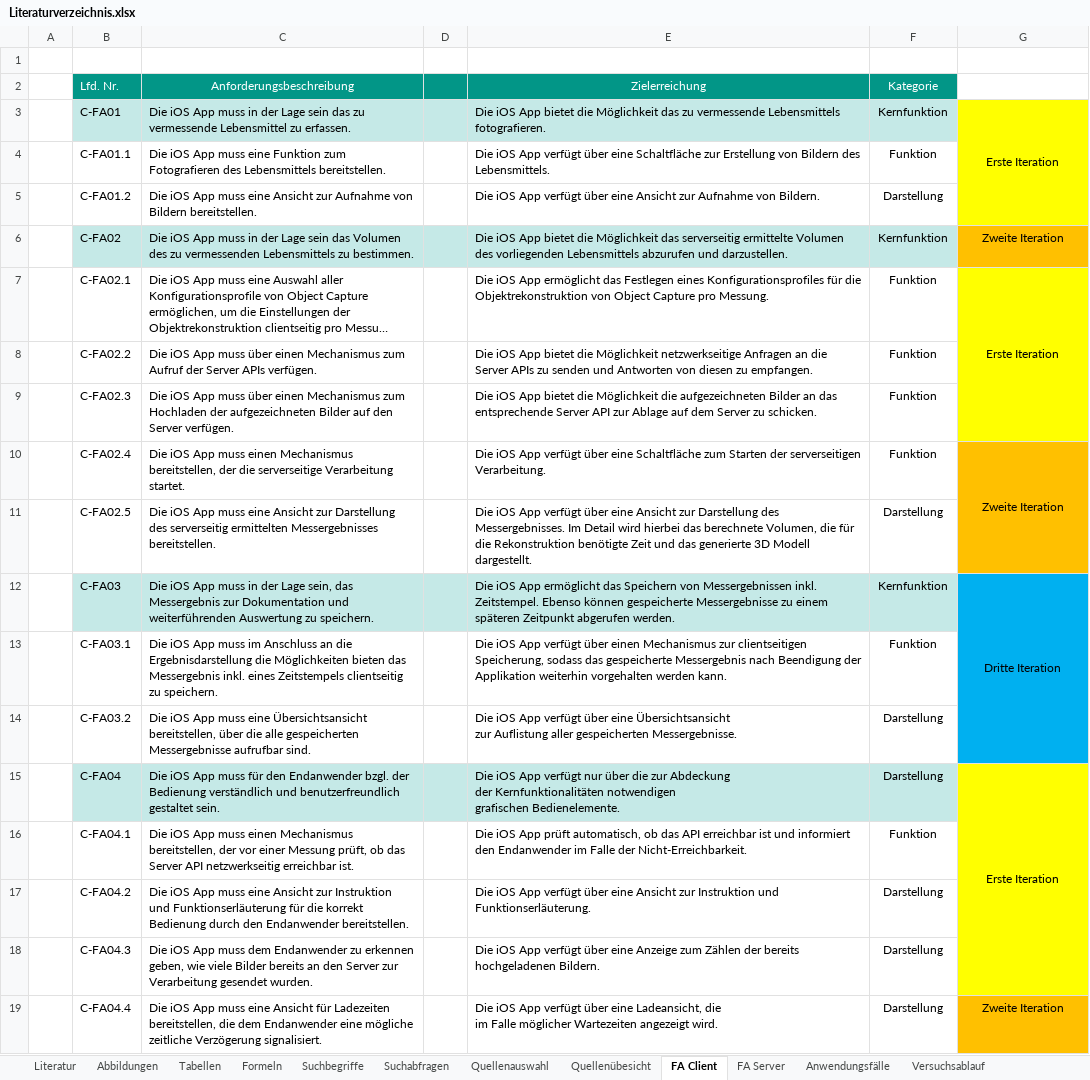
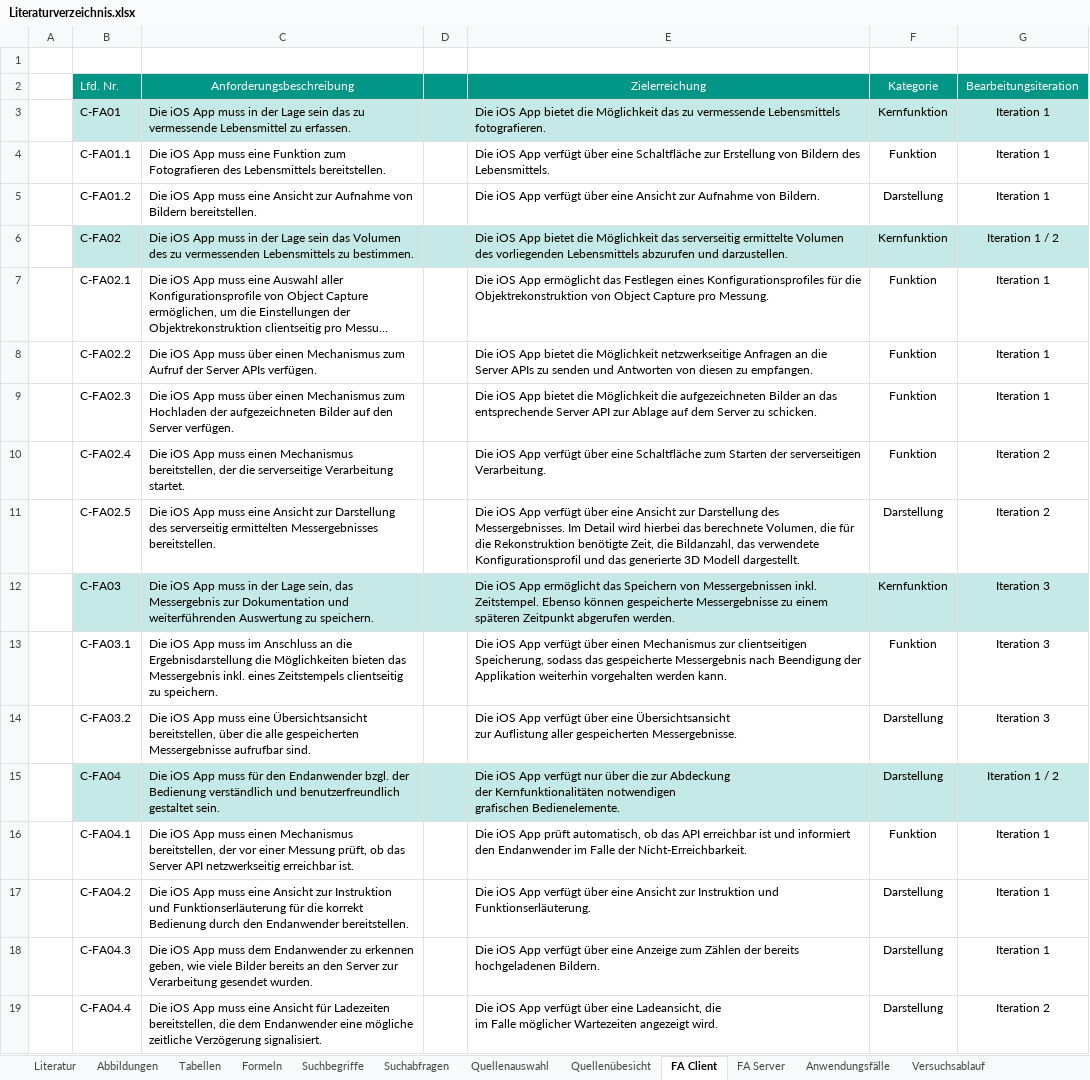
Before and after one commit to doupe97/FoodAnalyser, an Excel workbook: 03_thesis/Literaturverzeichnis.xlsx, sheet FA Client, drawn as a sheet; long unchanged cells end in …; values as stored, in another font and other column widths than the file's, no borders; the diff names each change by its address in the sheet, - before the commit and + after, or states it on an @@ line.

```diff
--- a/03_thesis/Literaturverzeichnis.xlsx (sheet FA Client)
+++ b/03_thesis/Literaturverzeichnis.xlsx (sheet FA Client)
-G2: (empty)
+G2: Bearbeitungsiteration
-G2 fill: none
+G2 fill: #029687
-G3: Erste Iteration
+G3: Iteration 1
-G3 fill: #FFFF00
+G3 fill: #C5E9E7
-G3:G5 merged
-G4:G5: (empty)
+G4:G5: Iteration 1
-G4:G5 fill: #FFFF00
+G4:G5 fill: none
-G6: Zweite Iteration
+G6: Iteration 1 / 2
-G6 fill: #FFC000
+G6 fill: #C5E9E7
-G7: Erste Iteration
+G7: Iteration 1
-G7:G9 fill: #FFFF00
+G7:G9 fill: none
-G7:G9 merged
-G8:G9: (empty)
+G8:G9: Iteration 1
-G10: Zweite Iteration
+G10: Iteration 2
-G10:G11 fill: #FFC000
+G10:G11 fill: none
-G10:G11 merged
-E11: …Rekonstruktion benötigte Zeit und das…
+E11: …Rekonstruktion benötigte Zeit, die Bildanzahl, das verwendete Konfigurationsprofil und das…
-G11: (empty)
+G11: Iteration 2
-G12: Dritte Iteration
+G12: Iteration 3
-G12 fill: #00B0F0
+G12 fill: #C5E9E7
-G12:G14 merged
-G13:G14: (empty)
+G13:G14: Iteration 3
-G13:G14 fill: #00B0F0
+G13:G14 fill: none
-G15: Erste Iteration
+G15: Iteration 1 / 2
-G15 fill: #FFFF00
+G15 fill: #C5E9E7
-G15:G18 merged
-G16:G18: (empty)
+G16:G18: Iteration 1
-G16:G18 fill: #FFFF00
+G16:G18 fill: none
-G19: Zweite Iteration
+G19: Iteration 2
-G19 fill: #FFC000
+G19 fill: none
```
Also changed, not shown: sheet Literatur, sheet FA Server, sheet Versuchsablauf, sheet Core Data, formulas that keep their value.
